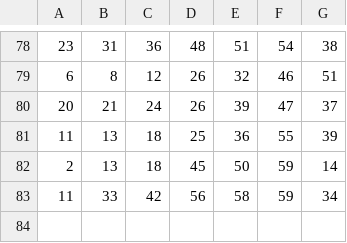
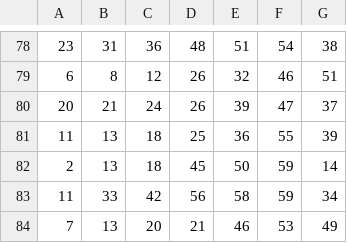
Before and after one commit to nathancurraneq/personal-project, a CSV file: files/numbers72022.csv, drawn as a sheet; only a part is shown, gaps mark what is left out; the diff names each change by its address in the sheet, - before the commit and + after, or states it on an @@ line.

Commit message:
updated number csv

```diff
--- a/files/numbers72022.csv
+++ b/files/numbers72022.csv
+row 84: 7 | 13 | 20 | 21 | 46 | 53 | 49
```
Also changed, not shown: 1 other file.
